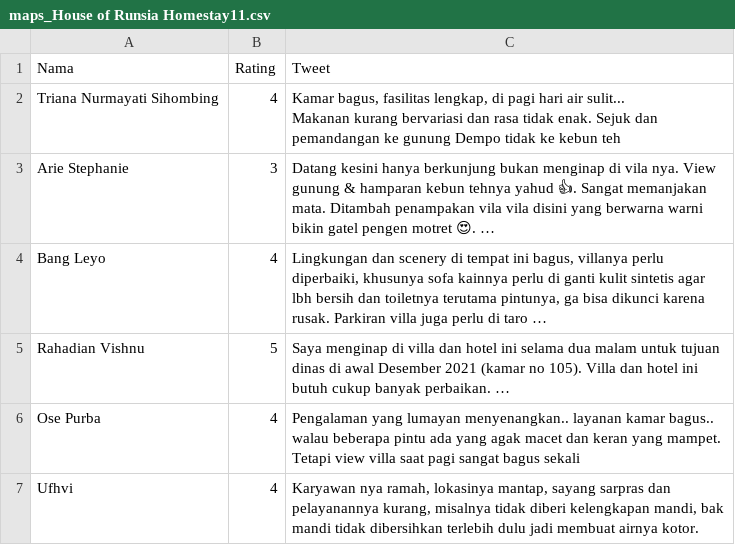
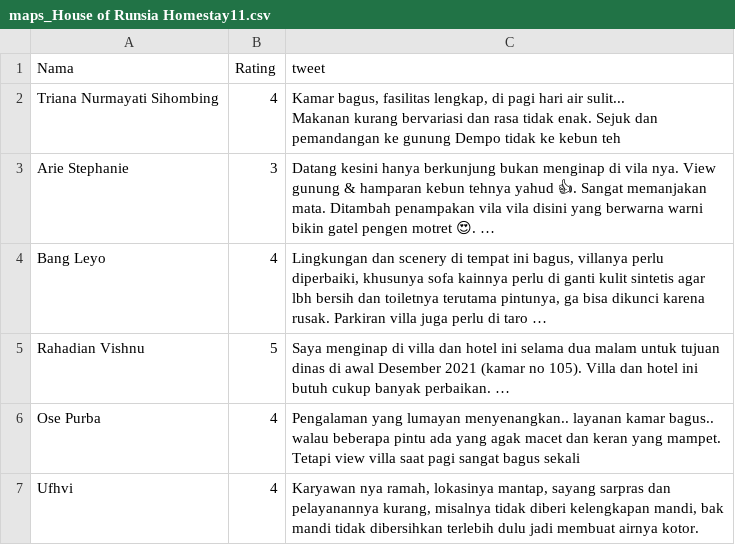
Before and after one commit to hairilhmm/12345, a CSV file: maps_House of Runsia Homestay11.csv, drawn as a sheet; only a part is shown.

Commit message:
Update maps_House of Runsia Homestay11.csv

```diff
--- a/maps_House of Runsia Homestay11.csv
+++ b/maps_House of Runsia Homestay11.csv
@@ -1,2 +1,2 @@
-Nama,"Rating","Tweet"
+Nama,"Rating","tweet"
 Triana Nurmayati Sihombing,"4","Kamar bagus, fasilitas lengkap, di pagi hari air sulit...
```
